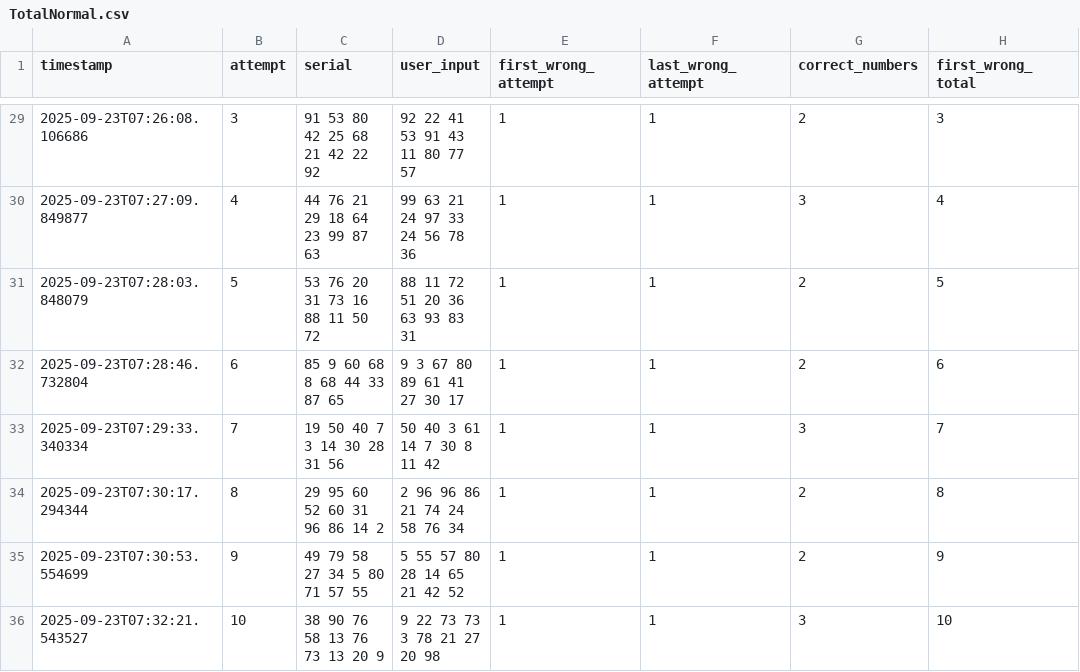
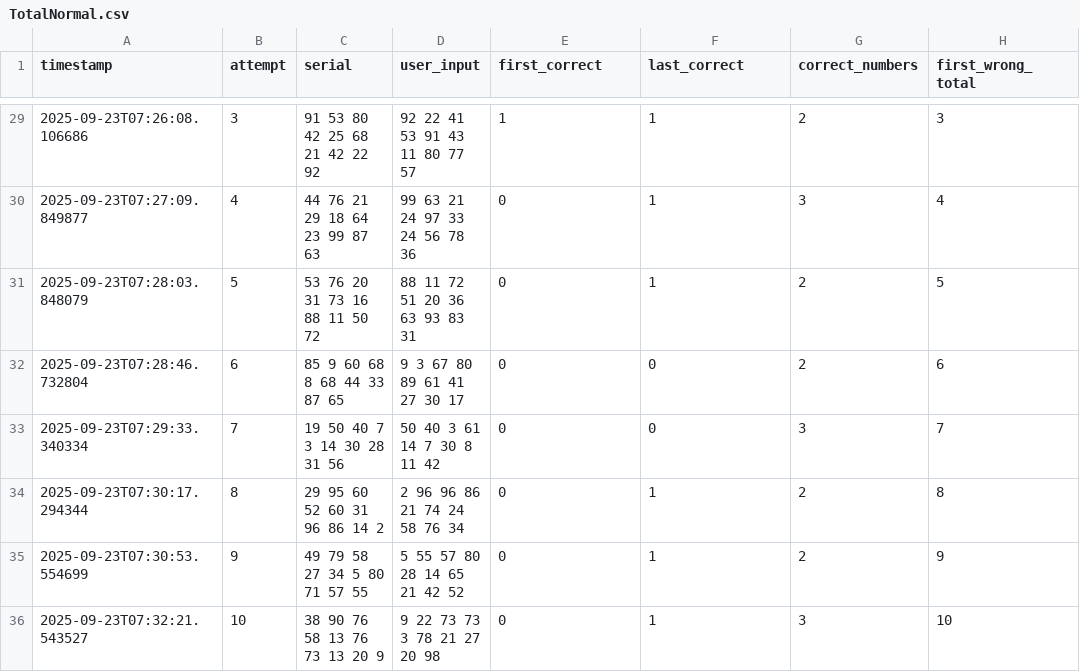
Before and after one commit to GitsUnreal/HumanMemory, a CSV file: FreeRecall/data/TotalNormal.csv, drawn as a sheet; only a part is shown, gaps mark what is left out; the diff covers the shown part only; the diff names each change by its address in the sheet, - before the commit and + after, or states it on an @@ line.

```diff
--- a/FreeRecall/data/TotalNormal.csv
+++ b/FreeRecall/data/TotalNormal.csv
-E1: first_wrong_attempt
+E1: first_correct
-F1: last_wrong_attempt
+F1: last_correct
-E30:E36 (first_correct): 1
+E30:E36 (first_correct): 0
-F32:F33 (last_correct): 1
+F32:F33 (last_correct): 0
```
Also changed, not shown: 38 edited cells elsewhere in this file, FreeRecall/data/TotalMemoryPattern.csv, FreeRecall/data/TotalSpeed.csv, 1 other file.
